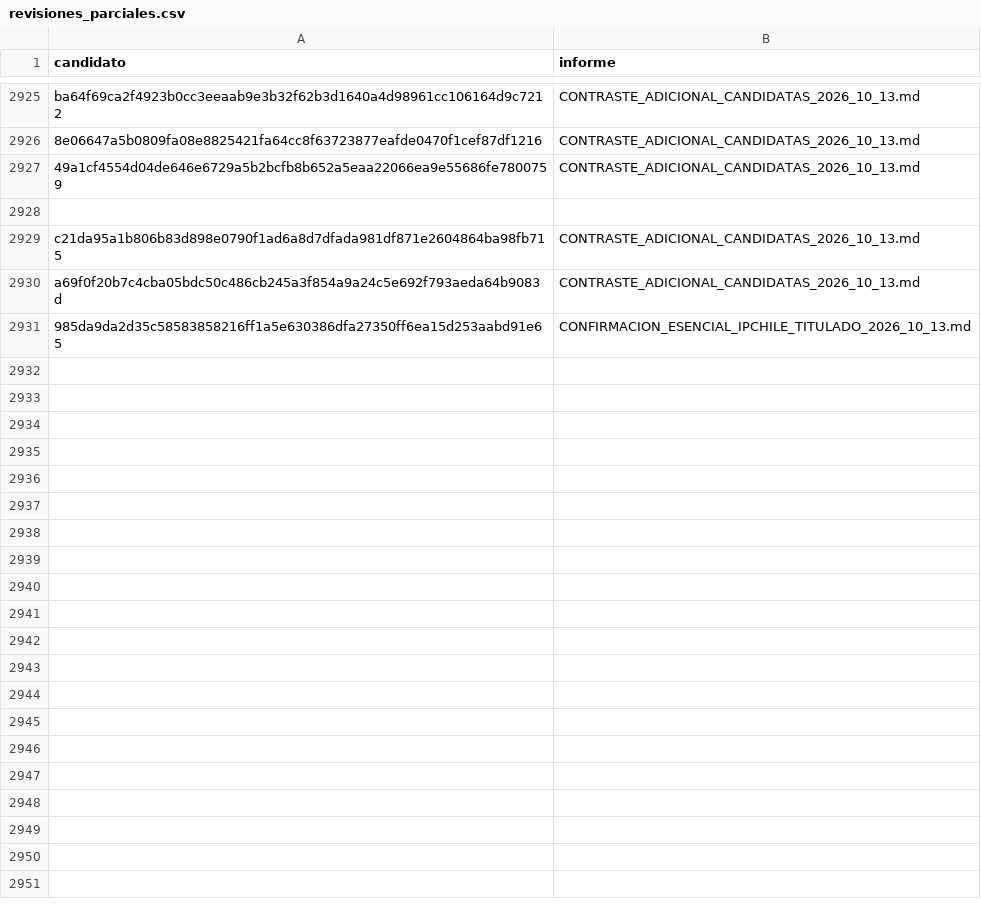
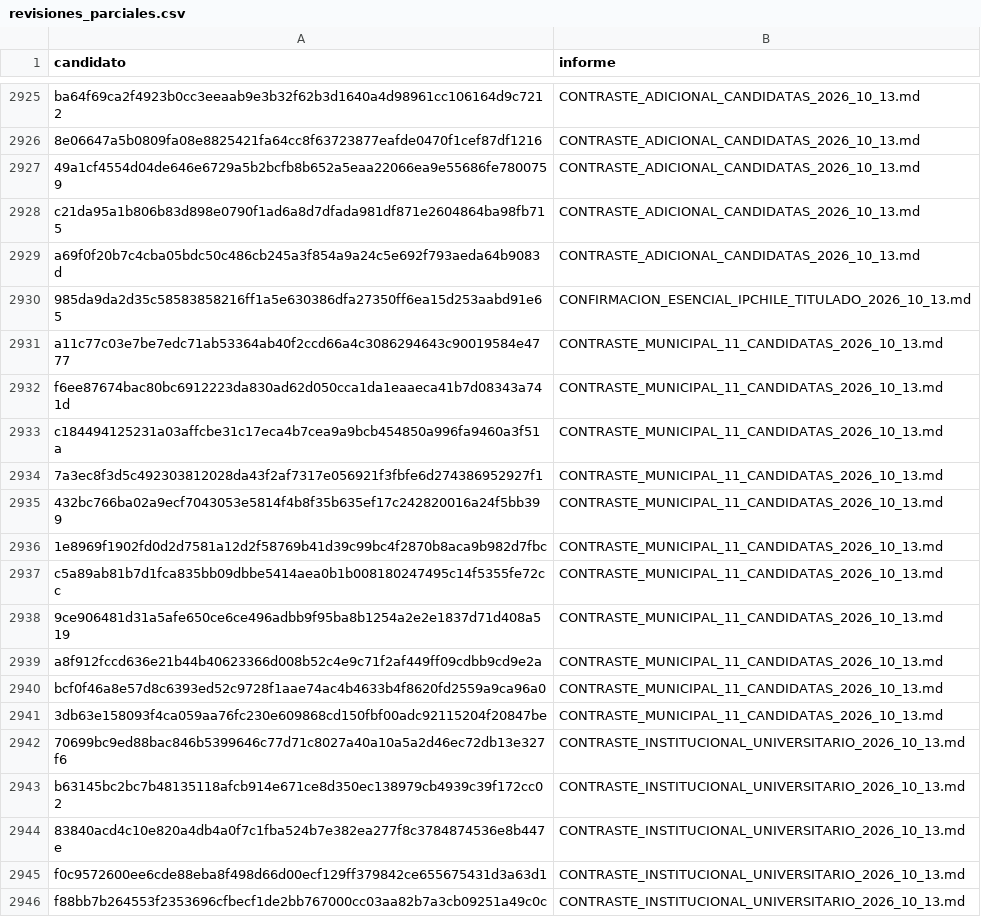
Before and after one commit to BenjaAranda/BecasFind, a CSV file: documentacion/auditoria_corpus/procesados/revisiones_parciales.csv, drawn as a sheet; only a part is shown, gaps mark what is left out; the diff covers the shown part only.

```diff
--- a/documentacion/auditoria_corpus/procesados/revisiones_parciales.csv
+++ b/documentacion/auditoria_corpus/procesados/revisiones_parciales.csv
@@ -2927,2 +2927 @@
 "49a1cf4554d04de646e6729a5b2bcfb8b652a5eaa22066ea9e55686fe7800759","CONTRASTE_ADICIONAL_CANDIDATAS_2026_10_13.md"
-
@@ -2931,0 +2931,16 @@ a69f0f20b7c4cba05bdc50c486cb245a3f854a9a24c5e692f793aeda64b9083d,CONTRASTE_ADICI
+"a11c77c03e7be7edc71ab53364ab40f2ccd66a4c3086294643c90019584e4777","CONTRASTE_MUNICIPAL_11_CANDIDATAS_2026_10_13.md"
+"f6ee87674bac80bc6912223da830ad62d050cca1da1eaaeca41b7d08343a741d","CONTRASTE_MUNICIPAL_11_CANDIDATAS_2026_10_13.md"
+"c184494125231a03affcbe31c17eca4b7cea9a9bcb454850a996fa9460a3f51a","CONTRASTE_MUNICIPAL_11_CANDIDATAS_2026_10_13.md"
+"7a3ec8f3d5c492303812028da43f2af7317e056921f3fbfe6d274386952927f1","CONTRASTE_MUNICIPAL_11_CANDIDATAS_2026_10_13.md"
+"432bc766ba02a9ecf7043053e5814f4b8f35b635ef17c242820016a24f5bb399","CONTRASTE_MUNICIPAL_11_CANDIDATAS_2026_10_13.md"
+"1e8969f1902fd0d2d7581a12d2f58769b41d39c99bc4f2870b8aca9b982d7fbc","CONTRASTE_MUNICIPAL_11_CANDIDATAS_2026_10_13.md"
+"c5a89ab81b7d1fca835bb09dbbe5414aea0b1b008180247495c14f5355fe72cc","CONTRASTE_MUNICIPAL_11_CANDIDATAS_2026_10_13.md"
+"9ce906481d31a5afe650ce6ce496adbb9f95ba8b1254a2e2e1837d71d408a519","CONTRASTE_MUNICIPAL_11_CANDIDATAS_2026_10_13.md"
+"a8f912fccd636e21b44b40623366d008b52c4e9c71f2af449ff09cdbb9cd9e2a","CONTRASTE_MUNICIPAL_11_CANDIDATAS_2026_10_13.md"
+"bcf0f46a8e57d8c6393ed52c9728f1aae74ac4b4633b4f8620fd2559a9ca96a0","CONTRASTE_MUNICIPAL_11_CANDIDATAS_2026_10_13.md"
+"3db63e158093f4ca059aa76fc230e609868cd150fbf00adc92115204f20847be","CONTRASTE_MUNICIPAL_11_CANDIDATAS_2026_10_13.md"
+"70699bc9ed88bac846b5399646c77d71c8027a40a10a5a2d46ec72db13e327f6","CONTRASTE_INSTITUCIONAL_UNIVERSITARIO_2026_10_13.md"
+"b63145bc2bc7b48135118afcb914e671ce8d350ec138979cb4939c39f172cc02","CONTRASTE_INSTITUCIONAL_UNIVERSITARIO_2026_10_13.md"
+"83840acd4c10e820a4db4a0f7c1fba524b7e382ea277f8c3784874536e8b447e","CONTRASTE_INSTITUCIONAL_UNIVERSITARIO_2026_10_13.md"
+"f0c9572600ee6cde88eba8f498d66d00ecf129ff379842ce655675431d3a63d1","CONTRASTE_INSTITUCIONAL_UNIVERSITARIO_2026_10_13.md"
+"f88bb7b264553f2353696cfbecf1de2bb767000cc03aa82b7a3cb09251a49c0c","CONTRASTE_INSTITUCIONAL_UNIVERSITARIO_2026_10_13.md"
```
Also changed, not shown: 16 added rows elsewhere in this file, documentacion/auditoria_corpus/procesados/avance/por_registro.csv, documentacion/auditoria_corpus/procesados/cierre/casos.csv, 6 other files.
